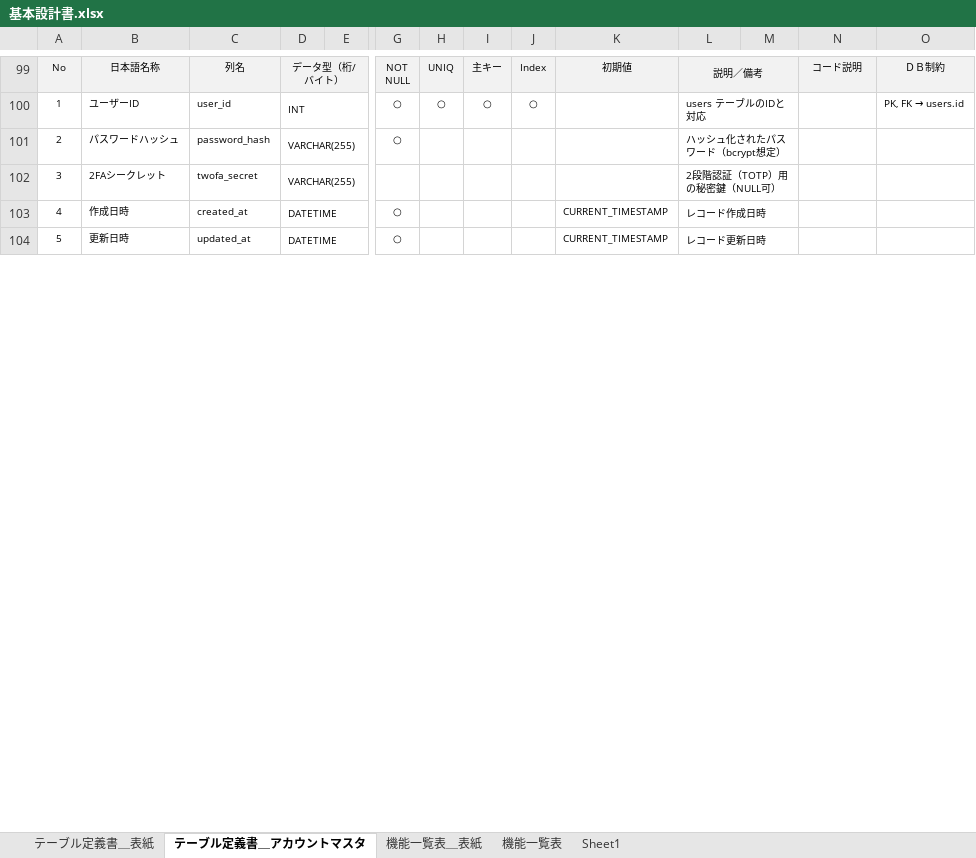
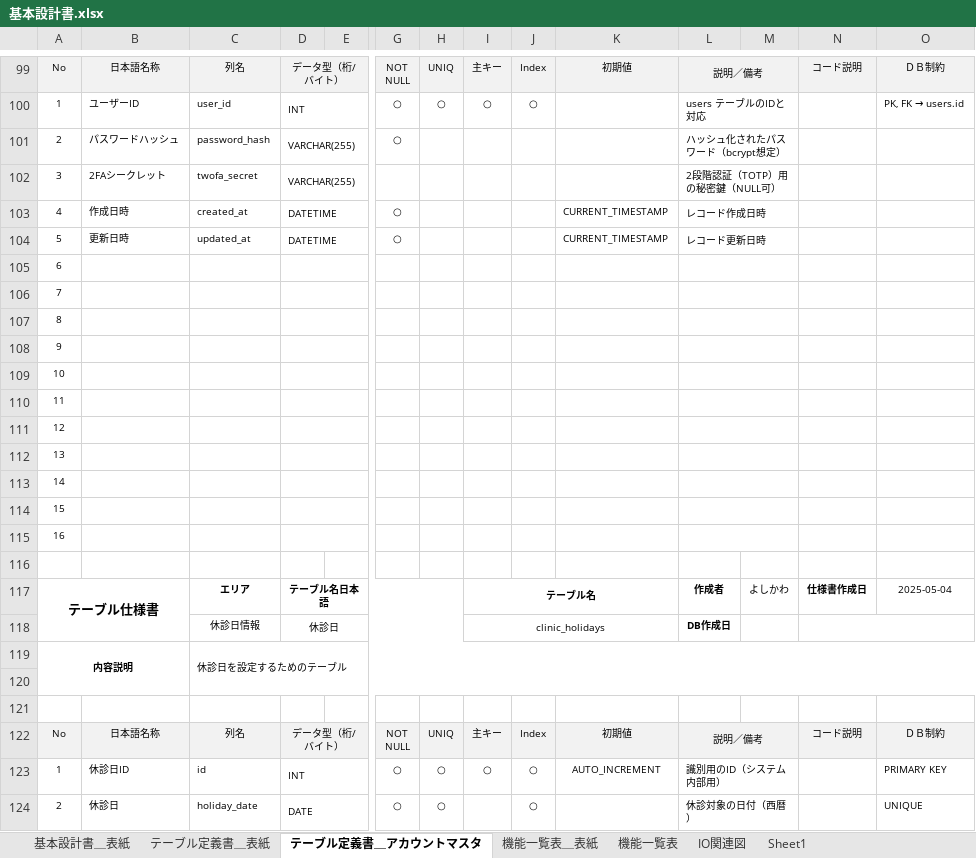
Before and after one commit to mk-050/Portfolio, an Excel workbook: 基本設計書.xlsx, sheet テーブル定義書＿アカウントマスタ, drawn as a sheet; only a part is shown, gaps mark what is left out; values as stored, in another font and other column widths than the file's, no borders; rows hold the shown columns only; ↵ is a line break in a cell; the diff covers the shown part only; the diff names each change by its address in the sheet, - before the commit and + after, or states it on an @@ line.

Commit message:
テーブル定義書一部追加、IO関連図の作成中

```diff
--- a/基本設計書.xlsx (sheet テーブル定義書＿アカウントマスタ)
+++ b/基本設計書.xlsx (sheet テーブル定義書＿アカウントマスタ)
+sheet tab: 基本設計書＿表紙
+sheet tab: IO関連図
+row 105: 6
+row 106: 7
+row 107: 8
+row 108: 9
+row 109: 10
+row 110: 11
+row 111: 12
+row 112: 13
@@ row 21 moved to row 113: 14 @@
+row 114: 15
+row 115: 16
+row 116: (empty)
+row 117: テーブル仕様書 |  | エリア | テーブル名日本語 |  |  |  | テーブル名 |  |  | 作成者 | よしかわ | 仕様書作成日 | 2025-05-04
+row 118:  |  | 休診日情報 | 休診日 |  |  |  | clinic_holidays |  |  | DB作成日
+row 119: 内容説明 |  | 休診日を設定するためのテーブル
+row 120: (empty)
+row 121: (empty)
+row 122: No | 日本語名称 | 列名 | データ型（桁/バイト） |  | NOT ↵ NULL | UNIQ | 主キー | Index | 初期値 | 説明／備考 |  | コード説明 | ＤＢ制約
+row 123: 1 | 休診日ID | id | INT |  | ○ | ○ | ○ | ○ | AUTO_INCREMENT | 識別用のID（システム内部用） |  |  | PRIMARY KEY
+row 124: 2 | 休診日 | holiday_date | DATE |  | ○ | ○ |  | ○ |  | 休診対象の日付（西暦） |  |  | UNIQUE
```
Also changed, not shown: 27 added rows, 5 edited cells and merged cells elsewhere in this sheet, charts or pictures.
